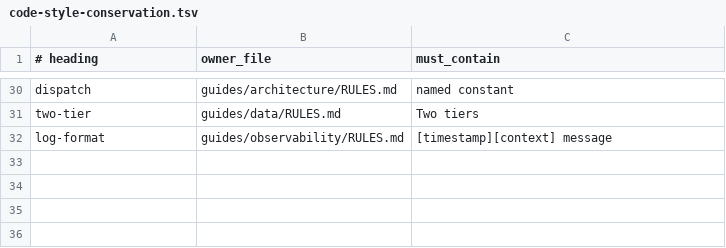
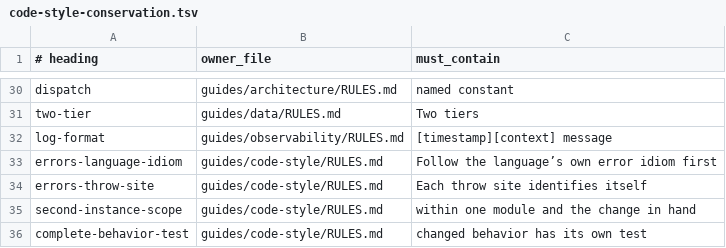
Before and after one commit to bcwongaa/LLM-dev-guides, a TSV file: scripts/code-style-conservation.tsv, drawn as a sheet; only a part is shown, gaps mark what is left out; the diff names each change by its address in the sheet, - before the commit and + after, or states it on an @@ line.

```diff
--- a/scripts/code-style-conservation.tsv
+++ b/scripts/code-style-conservation.tsv
+row 33: errors-language-idiom | guides/code-style/RULES.md | Follow the language’s own error idiom first
+row 34: errors-throw-site | guides/code-style/RULES.md | Each throw site identifies itself
+row 35: second-instance-scope | guides/code-style/RULES.md | within one module and the change in hand
+row 36: complete-behavior-test | guides/code-style/RULES.md | changed behavior has its own test
```
Also changed, not shown: guides/protocol/INDEX.tsv, scripts/architecture-conservation.tsv, 30 other files.
